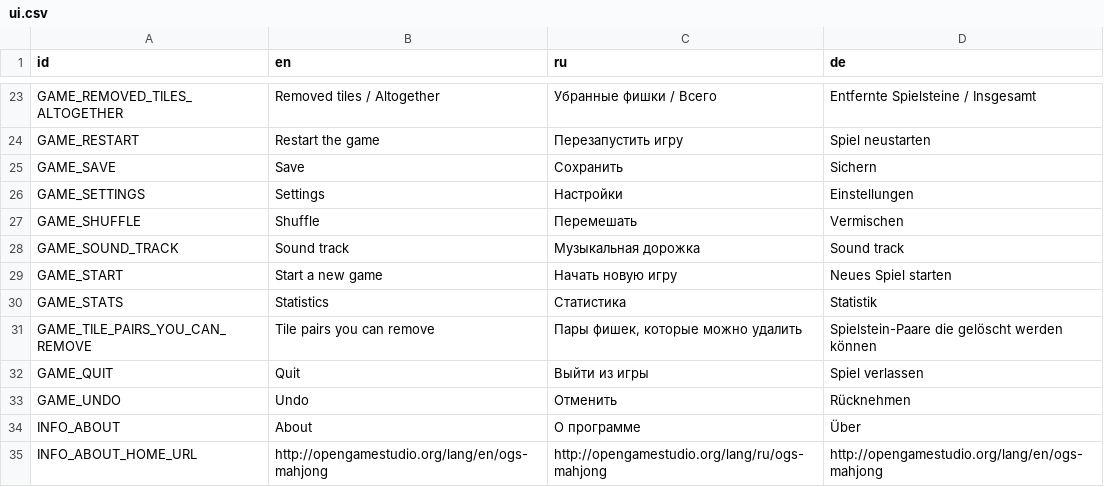
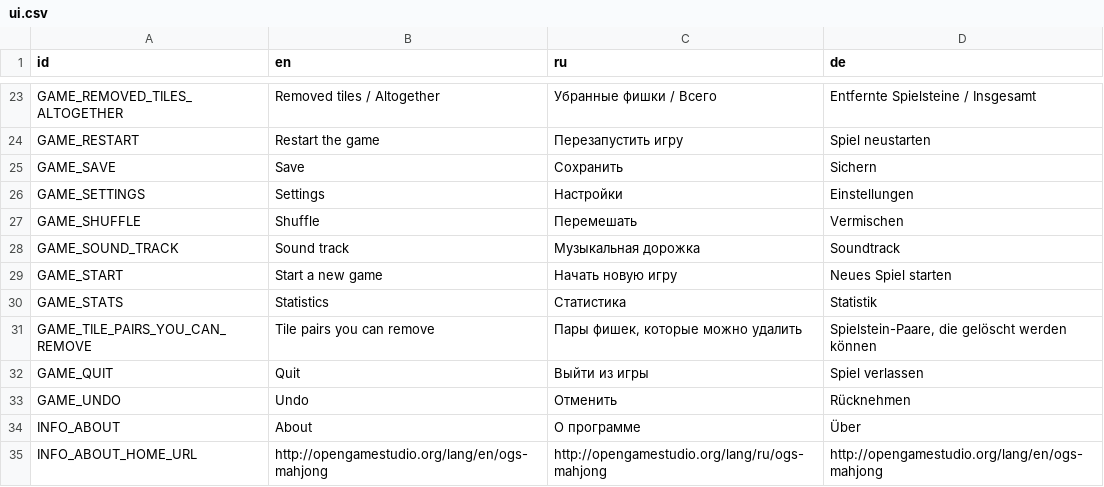
Before and after one commit to jnonline/ogstudio, a CSV file: mj_res/lang/ui.csv, drawn as a sheet; only a part is shown, gaps mark what is left out; the diff covers the shown part only; the diff names each change by its address in the sheet, - before the commit and + after, or states it on an @@ line.

Commit message:
updated translations, added new tracks to About

```diff
--- a/mj_res/lang/ui.csv
+++ b/mj_res/lang/ui.csv
-D28 (de): Sound track
+D28 (de): Soundtrack
-D31 (de): Spielstein-Paare die gelöscht werden können
+D31 (de): Spielstein-Paare, die gelöscht werden können
```
Also changed, not shown: 11 edited cells elsewhere in this file, mj_res/lang/err.csv, 2 other files.
